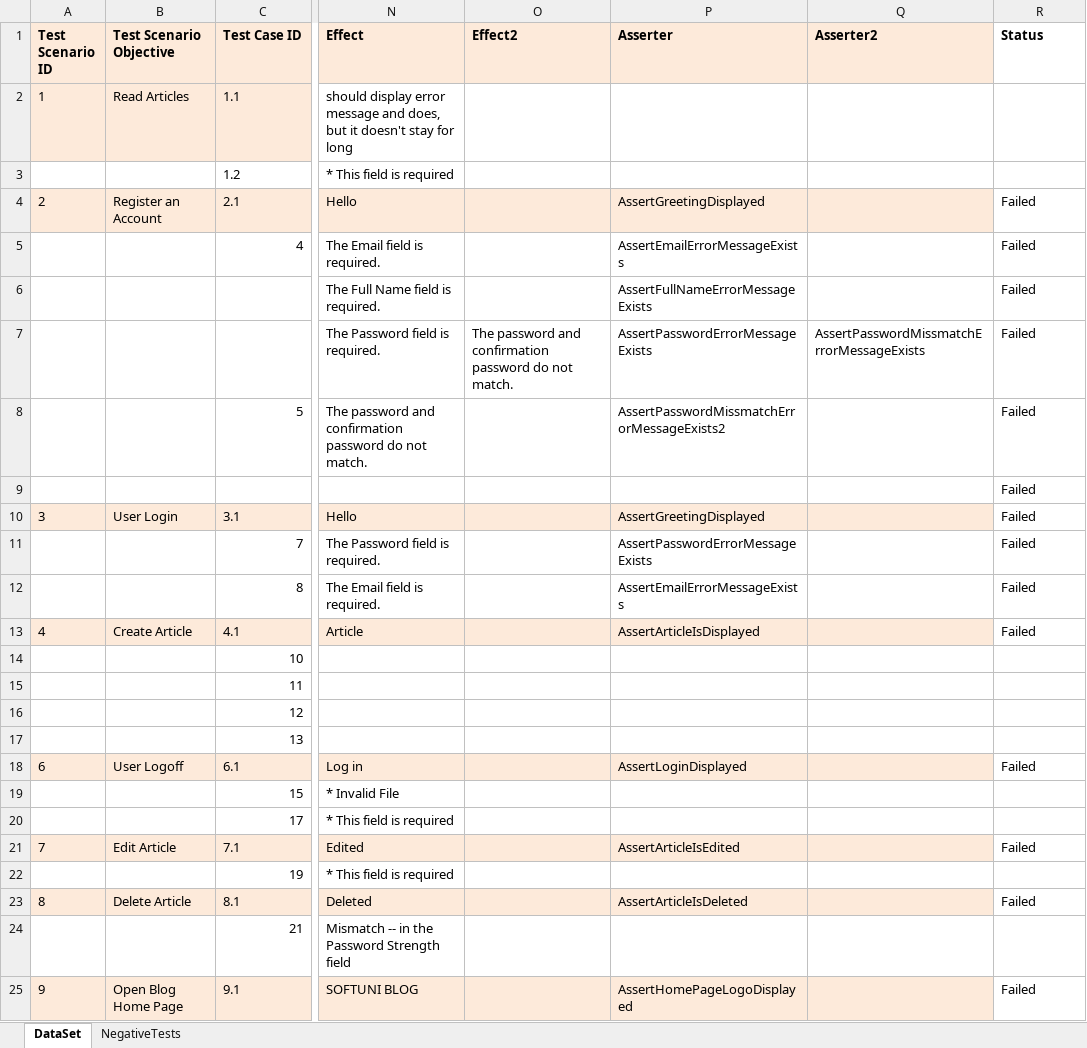
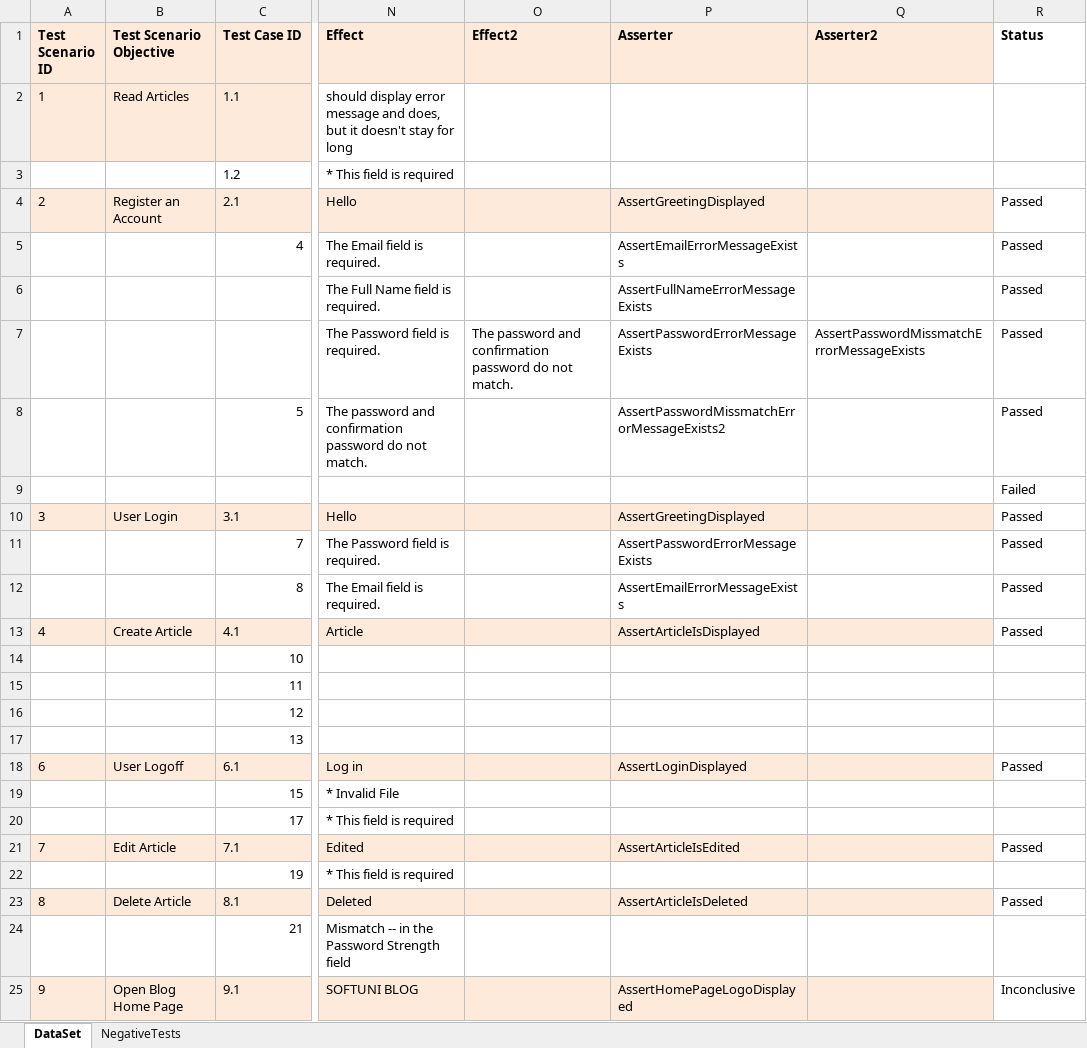
Before and after one commit to vankatabe/Feijoa, an Excel workbook: Blog.UI.Tests/DataDrivenTests/UserData.xlsx, sheet DataSet, drawn as a sheet; only a part is shown, gaps mark what is left out; values as stored, in another font and other column widths than the file's, no borders; conditional formats not drawn; the diff names each change by its address in the sheet, - before the commit and + after, or states it on an @@ line.

Commit message:
Read for full description
Removed NegativeTests test class.
All methods move to their respective pages.

```diff
--- a/Blog.UI.Tests/DataDrivenTests/UserData.xlsx (sheet DataSet)
+++ b/Blog.UI.Tests/DataDrivenTests/UserData.xlsx (sheet DataSet)
-R4:R8 (Status): Failed
+R4:R8 (Status): Passed
-R10:R13 (Status): Failed
+R10:R13 (Status): Passed
-R18 (Status): Failed
+R18 (Status): Passed
-R21 (Status): Failed
+R21 (Status): Passed
-R23 (Status): Failed
+R23 (Status): Passed
-R25 (Status): Failed
+R25 (Status): Inconclusive
```
Also changed, not shown: 18 other files.
